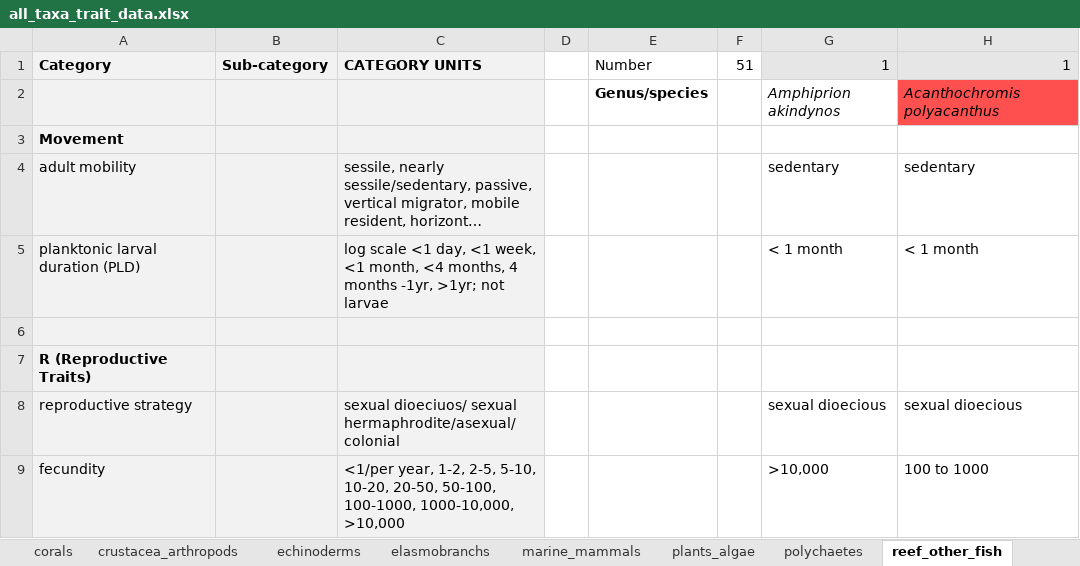
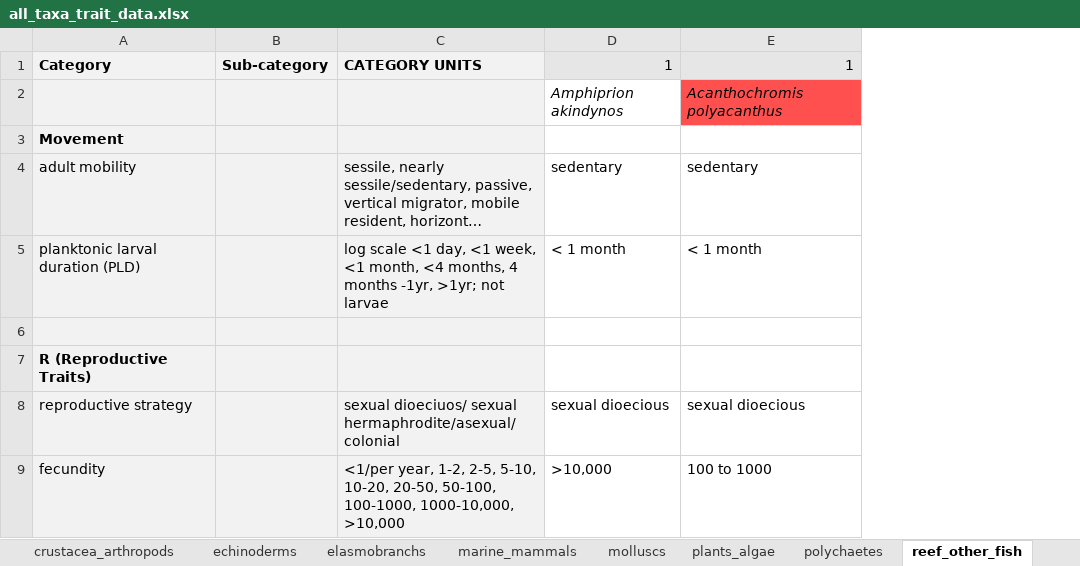
Before and after one commit to mapping-marine-spp-vuln/spp_vuln_framework, an Excel workbook: _raw_data/all_taxa_trait_data.xlsx, sheet reef_other_fish, drawn as a sheet; only a part is shown; long unchanged cells end in …; values as stored, in another font and other column widths than the file's, no borders; the diff names each change by its address in the sheet, - before the commit and + after, or states it on an @@ line.

Commit message:
updating stressor trait sensitivities/ad caps, adding larger species list

```diff
--- a/_raw_data/all_taxa_trait_data.xlsx (sheet reef_other_fish)
+++ b/_raw_data/all_taxa_trait_data.xlsx (sheet reef_other_fish)
+sheet tab: molluscs
-column D, empty
-column E, rows 1-2: Number | Genus/species
-column F, row 1: 51
```
Also changed, not shown: sheet echinoderms, sheet elasmobranchs, sheet marine_mammals, sheet reptiles, sheet crustacea_arthropods, sheet seabirds, 5 more sheets, other sheet tabs, trait_stressor_rankings/trait_stressor_adcap_general.xlsx, 36 other files.
